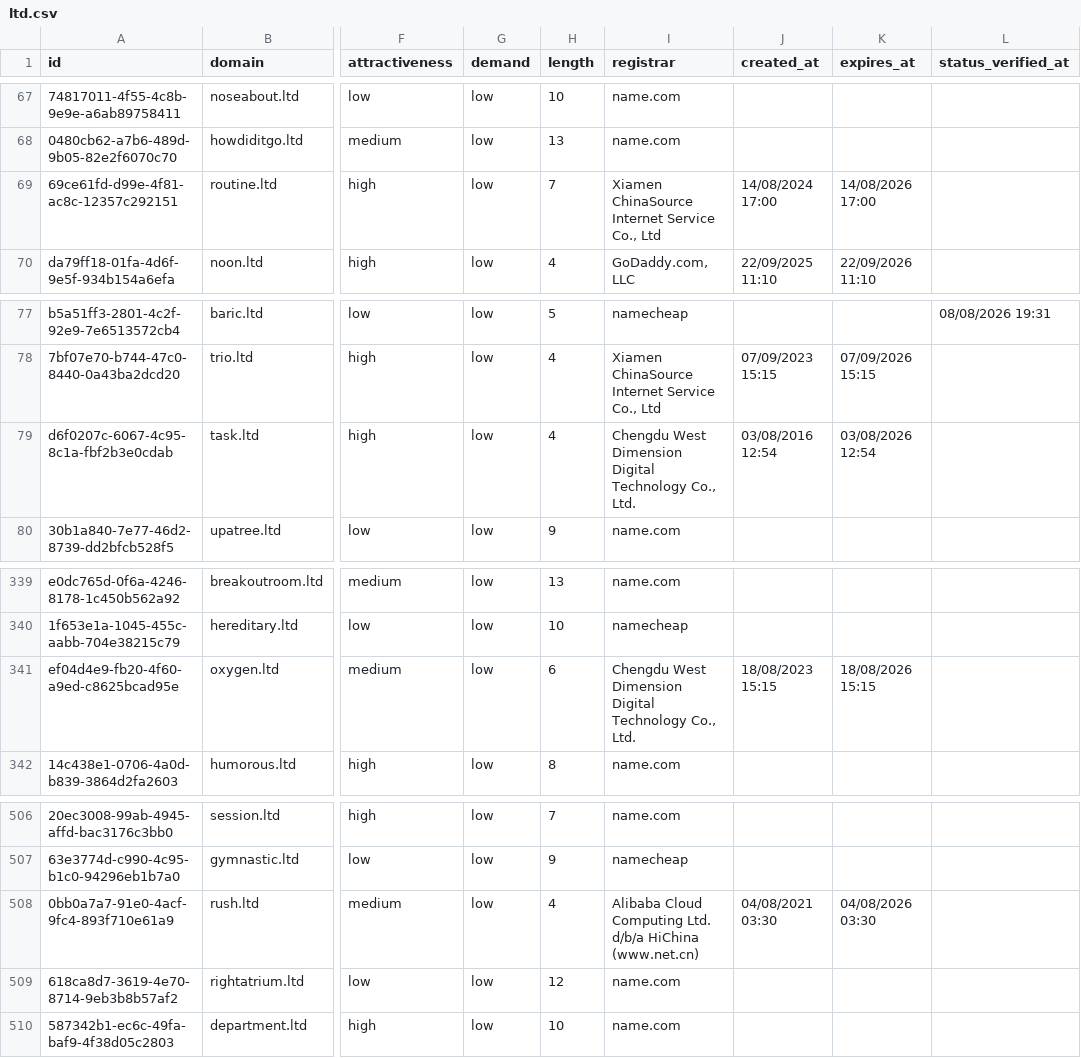
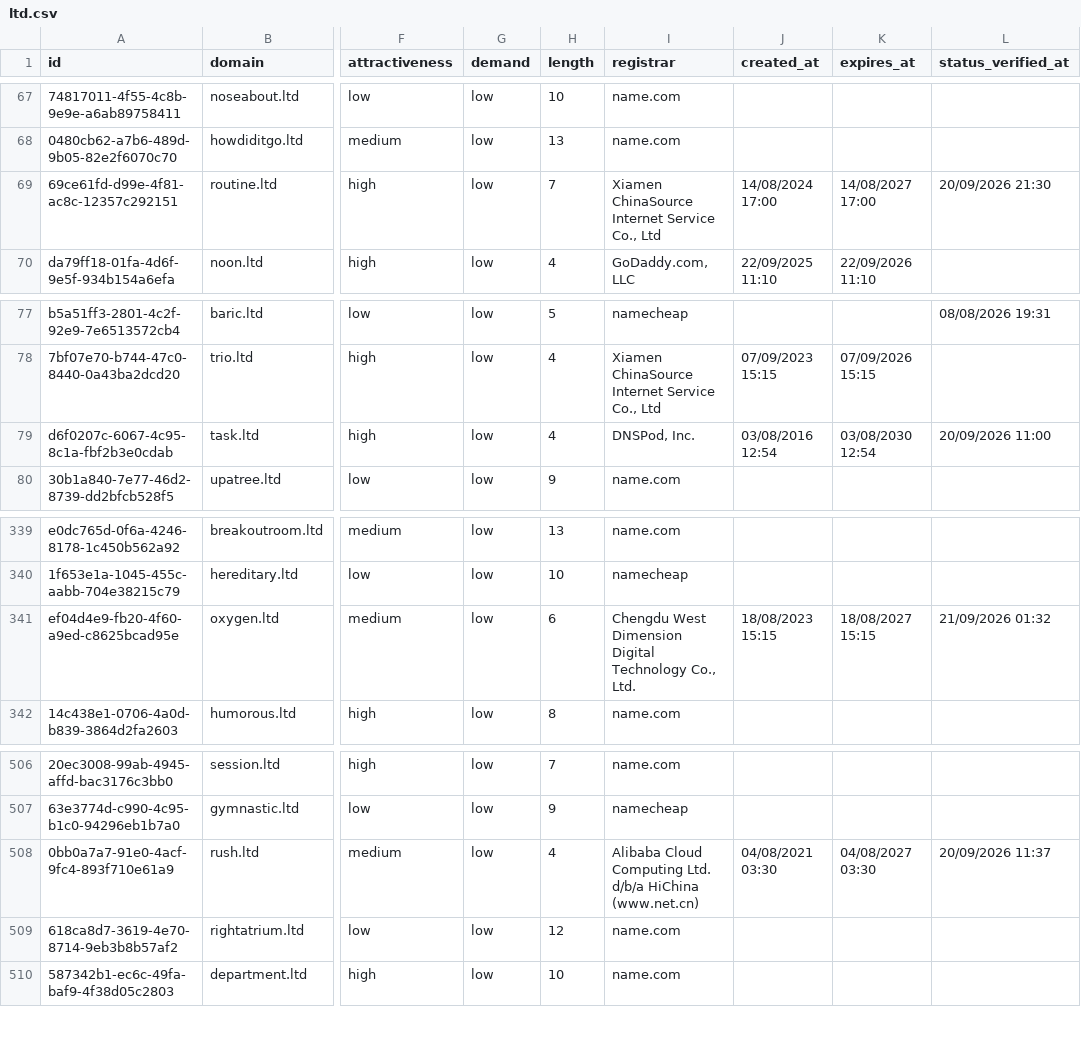
Before and after one commit to UniqueDomains/ltd-oneword-domains, a CSV file: ltd.csv, drawn as a sheet; only a part is shown, gaps mark what is left out; the diff names each change by its address in the sheet, - before the commit and + after, or states it on an @@ line.

Commit message:
Domains update

```diff
--- a/ltd.csv
+++ b/ltd.csv
-K69 (expires_at): 14/08/2026 17:00
+K69 (expires_at): 14/08/2027 17:00
-L69 (status_verified_at): (empty)
+L69 (status_verified_at): 20/09/2026 21:30
-I79 (registrar): Chengdu West Dimension Digital Technology Co., Ltd.
+I79 (registrar): DNSPod, Inc.
-K79 (expires_at): 03/08/2026 12:54
+K79 (expires_at): 03/08/2030 12:54
-L79 (status_verified_at): (empty)
+L79 (status_verified_at): 20/09/2026 11:00
-K341 (expires_at): 18/08/2026 15:15
+K341 (expires_at): 18/08/2027 15:15
-L341 (status_verified_at): (empty)
+L341 (status_verified_at): 21/09/2026 01:32
-K508 (expires_at): 04/08/2026 03:30
+K508 (expires_at): 04/08/2027 03:30
-L508 (status_verified_at): (empty)
+L508 (status_verified_at): 20/09/2026 11:37
```
Also changed, not shown: 4 other files.
